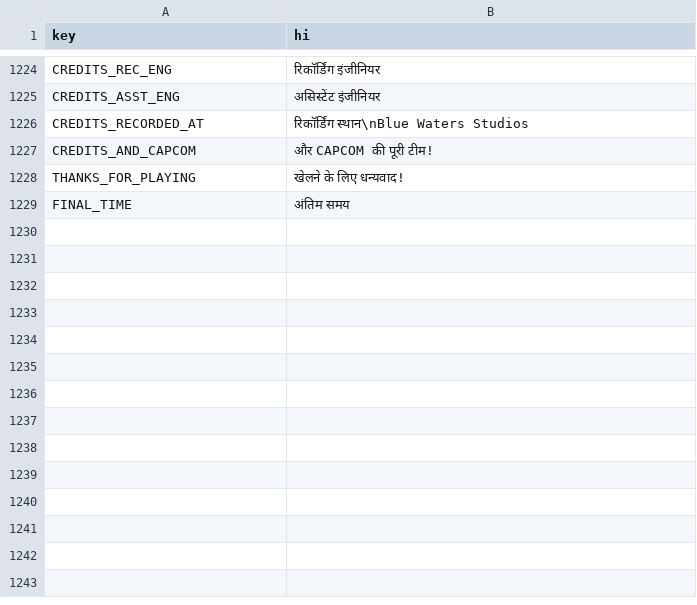
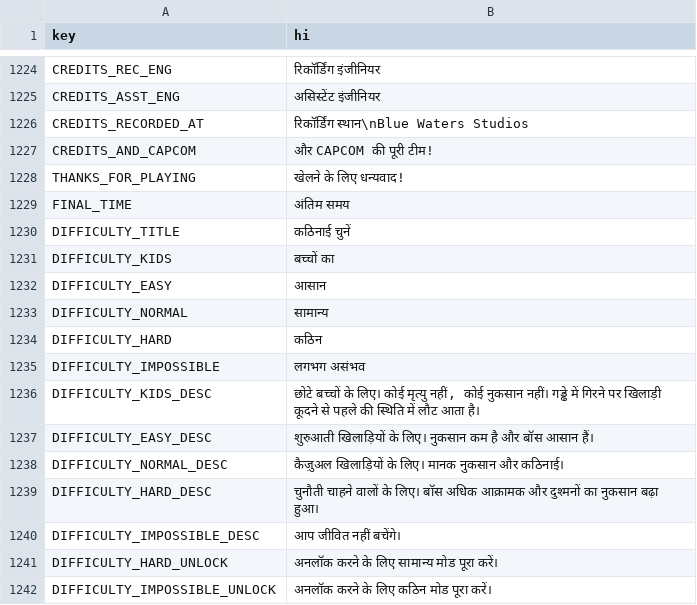
Before and after one commit to rafaelsetragni/Mega-Man-X8-16-bit, a CSV file: src/Localization/translations_hi.csv, drawn as a sheet; only a part is shown, gaps mark what is left out.

```diff
--- a/src/Localization/translations_hi.csv
+++ b/src/Localization/translations_hi.csv
@@ -1229 +1229,14 @@
 "FINAL_TIME","अंतिम समय"
+"DIFFICULTY_TITLE","कठिनाई चुनें"
+"DIFFICULTY_KIDS","बच्चों का"
+"DIFFICULTY_EASY","आसान"
+"DIFFICULTY_NORMAL","सामान्य"
+"DIFFICULTY_HARD","कठिन"
+"DIFFICULTY_IMPOSSIBLE","लगभग असंभव"
+"DIFFICULTY_KIDS_DESC","छोटे बच्चों के लिए। कोई मृत्यु नहीं, कोई नुकसान नहीं। गड्ढे में गिरने पर खिलाड़ी कूदने से पहले की स्थिति में लौट आता है।"
+"DIFFICULTY_EASY_DESC","शुरुआती खिलाड़ियों के लिए। नुकसान कम है और बॉस आसान हैं।"
+"DIFFICULTY_NORMAL_DESC","कैज़ुअल खिलाड़ियों के लिए। मानक नुकसान और कठिनाई।"
+"DIFFICULTY_HARD_DESC","चुनौती चाहने वालों के लिए। बॉस अधिक आक्रामक और दुश्मनों का नुकसान बढ़ा हुआ।"
+"DIFFICULTY_IMPOSSIBLE_DESC","आप जीवित नहीं बचेंगे।"
+"DIFFICULTY_HARD_UNLOCK","अनलॉक करने के लिए सामान्य मोड पूरा करें।"
+"DIFFICULTY_IMPOSSIBLE_UNLOCK","अनलॉक करने के लिए कठिन मोड पूरा करें।"
```
Also changed, not shown: src/Localization/translations_br.csv, src/Localization/translations_es.csv, 22 other files.
